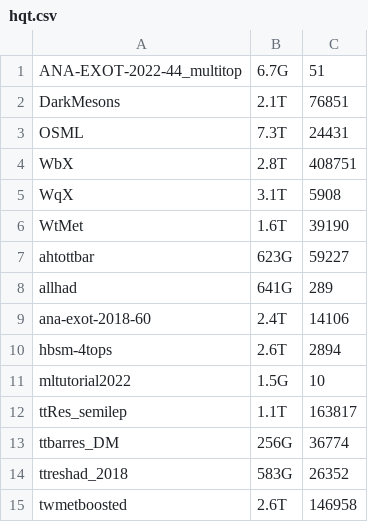
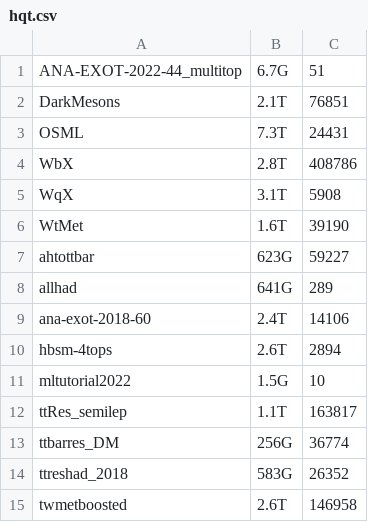
Before and after one commit to vaustrup/ExoticsDiskspaceUsage, a CSV file: reports/hqt.csv, drawn as a sheet.

Commit message:
update subgroup data (2023-08-23)

```diff
--- a/reports/hqt.csv
+++ b/reports/hqt.csv
@@ -3,3 +3,3 @@ DarkMesons,2.1T,76851
 OSML,7.3T,24431
-WbX,2.8T,408751
+WbX,2.8T,408786
 WqX,3.1T,5908
```
Also changed, not shown: reports/jdm.csv, 1 other file.
